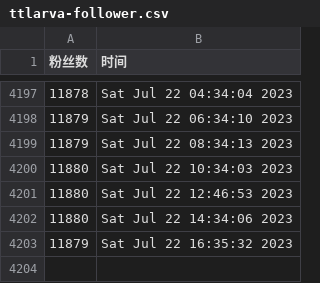
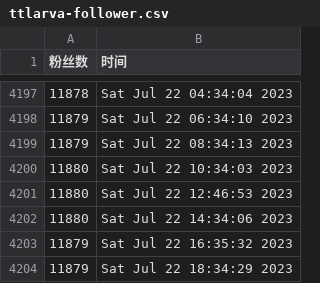
Before and after one commit to doombeaker/Larva, a CSV file: scripts/ttlarva-follower.csv, drawn as a sheet; only a part is shown, gaps mark what is left out.

Commit message:
update followers count daily

```diff
--- a/scripts/ttlarva-follower.csv
+++ b/scripts/ttlarva-follower.csv
@@ -4203 +4203,2 @@
 11879,Sat Jul 22 16:35:32 2023
+11879,Sat Jul 22 18:34:29 2023
```
